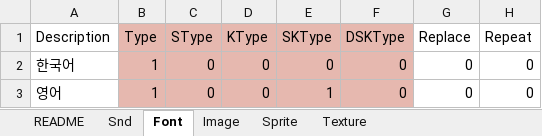
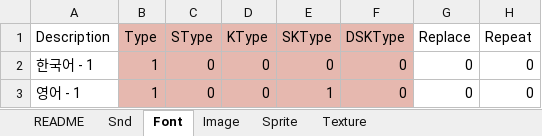
Before and after one commit to devmodle/0300000001.module_unitypackages, an Excel workbook: Templates/Tables/ResourceInfo/G_ResInfoTable.xlsx, sheet Font, drawn as a sheet; only a part is shown; values as stored, in another font and other column widths than the file's, no borders; charts and pictures not drawn; the diff names each change by its address in the sheet, - before the commit and + after, or states it on an @@ line.

```diff
--- a/Templates/Tables/ResourceInfo/G_ResInfoTable.xlsx (sheet Font)
+++ b/Templates/Tables/ResourceInfo/G_ResInfoTable.xlsx (sheet Font)
-A2 (Description): 한국어
+A2 (Description): 한국어 - 1
-A3 (Description): 영어
+A3 (Description): 영어 - 1
```
Also changed, not shown: sheet README, sheet Snd, formulas that keep their value, Templates/Tables/AbilityInfo/G_AbilityInfoTable.xlsx, Templates/Tables/EtcInfo/G_EtcInfoTable.xlsx, 7 other files.
